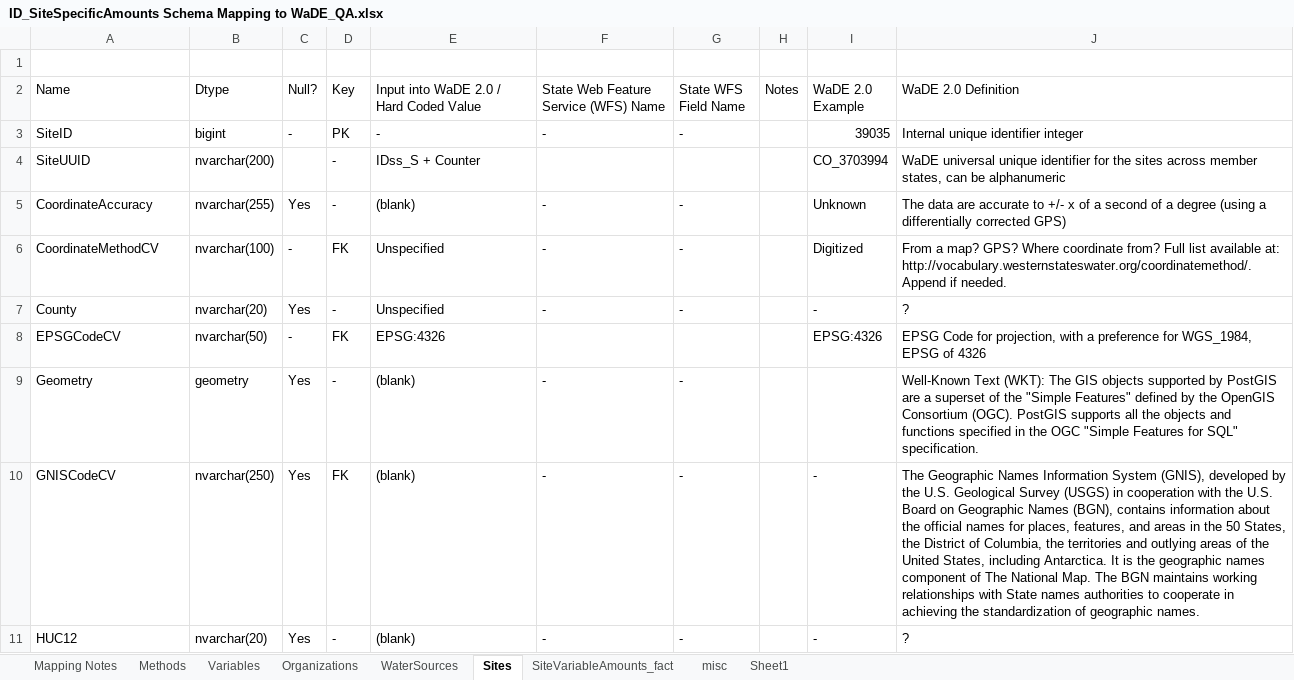
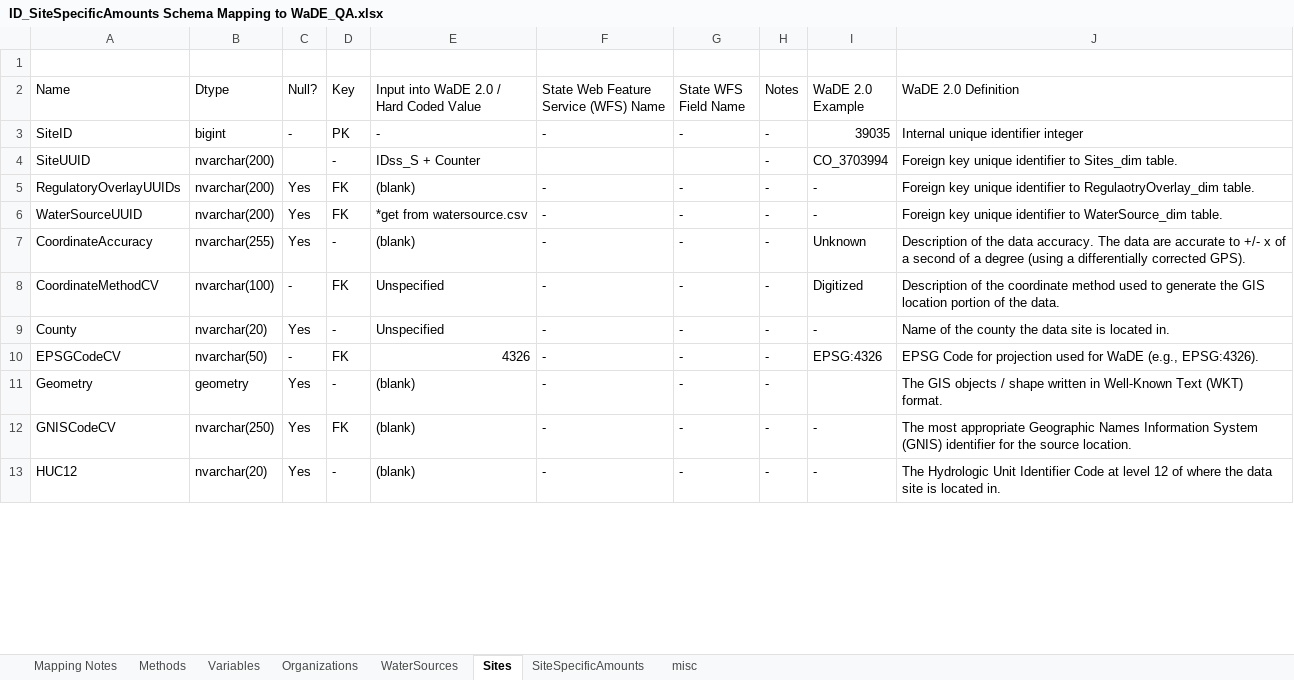
Before and after one commit to WSWCWaterDataExchange/MappingStatesDataToWaDE2.0, an Excel workbook: Idaho/SiteSpecificAmounts/ID_SiteSpecificAmounts Schema Mapping to WaDE_QA.xlsx, sheet Sites, drawn as a sheet; only a part is shown; values as stored, in another font and other column widths than the file's, no cell formats; addresses are those after the commit; the diff covers the shown part only; the diff names each change by its address in the sheet, - before the commit and + after, or states it on an @@ line.

Commit message:
ID ss data.
ID ss data.

```diff
--- a/Idaho/SiteSpecificAmounts/ID_SiteSpecificAmounts Schema Mapping to WaDE_QA.xlsx (sheet Sites)
+++ b/Idaho/SiteSpecificAmounts/ID_SiteSpecificAmounts Schema Mapping to WaDE_QA.xlsx (sheet Sites)
-sheet tab: SiteVariableAmounts_fact
+sheet tab: SiteSpecificAmounts
-sheet tab: Sheet1
-H3:H4 (Notes): (empty)
+H3:H4 (Notes): -
-J4 (WaDE 2.0 Definition): WaDE universal unique identifier for the sites across member states, can be alphanumeric
+J4 (WaDE 2.0 Definition): Foreign key unique identifier to Sites_dim table.
+row 5: RegulatoryOverlayUUIDs | nvarchar(200) | Yes | FK | (blank) | - | - | - | - | Foreign key unique identifier to RegulaotryOverlay_dim table.
+row 6: WaterSourceUUID | nvarchar(200) | Yes | FK | *get from watersource.csv | - | - | - | - | Foreign key unique identifier to WaterSource_dim table.
-H7:H13 (Notes): (empty)
+H7:H13 (Notes): -
-J7 (WaDE 2.0 Definition): The data are accurate to +/- x of a second of a degree (using a differentially corrected GPS)
+J7 (WaDE 2.0 Definition): Description of the data accuracy. The data are accurate to +/- x of a second of a degree (using a differentially corrected GPS).
-J8 (WaDE 2.0 Definition): From a map? GPS? Where coordinate from? Full list available at: http://vocabulary.westernstateswater.org/coordinatemethod/. Append if needed.
+J8 (WaDE 2.0 Definition): Description of the coordinate method used to generate the GIS location portion of the data.
-J9 (WaDE 2.0 Definition): ?
+J9 (WaDE 2.0 Definition): Name of the county the data site is located in.
-E10: EPSG:4326
+E10: 4326
-F10: (empty)
+F10: -
-G10 (State WFS Field Name): (empty)
+G10 (State WFS Field Name): -
-J10 (WaDE 2.0 Definition): …Code for projection, with a preference for WGS_1984, EPSG of 4326
+J10 (WaDE 2.0 Definition): …Code for projection used for WaDE (e.g., EPSG:4326).
-J11 (WaDE 2.0 Definition): Well-Known Text (WKT): The GIS objects supported by PostGIS are a superset of the "Simple Features" defined by the OpenGIS Consortium (OGC). PostGIS supports all the objects and functions specified in the OGC "Simple Features for SQL" specification.
+J11 (WaDE 2.0 Definition): The GIS objects / shape written in Well-Known Text (WKT) format.
-J12 (WaDE 2.0 Definition): The Geographic Names Information System (GNIS), developed by the U.S. Geological Survey (USGS) in cooperation with the U.S. Board on Geographic Names (BGN), contains information about the official names for places, features, and areas in the 50 States, the District of Columbia, the territories and outlying areas of the United States, including Antarctica. It is the geographic names component of The National Map. The BGN maintains working relationships with State names authorities to cooperate in achieving the standardization of geographic names.
+J12 (WaDE 2.0 Definition): The most appropriate Geographic Names Information System (GNIS) identifier for the source location.
-J13 (WaDE 2.0 Definition): ?
+J13 (WaDE 2.0 Definition): The Hydrologic Unit Identifier Code at level 12 of where the data site is located in.
```
Also changed, not shown: 32 edited cells elsewhere in this sheet, sheet SiteSpecificAmounts, sheet Variables, sheet Organizations, sheet Mapping Notes, sheet Methods, sheet WaterSources, cell formats, 19 other files.
